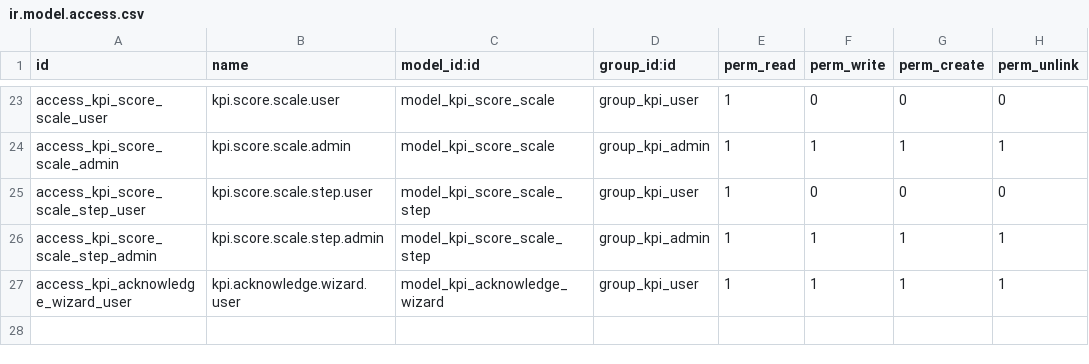
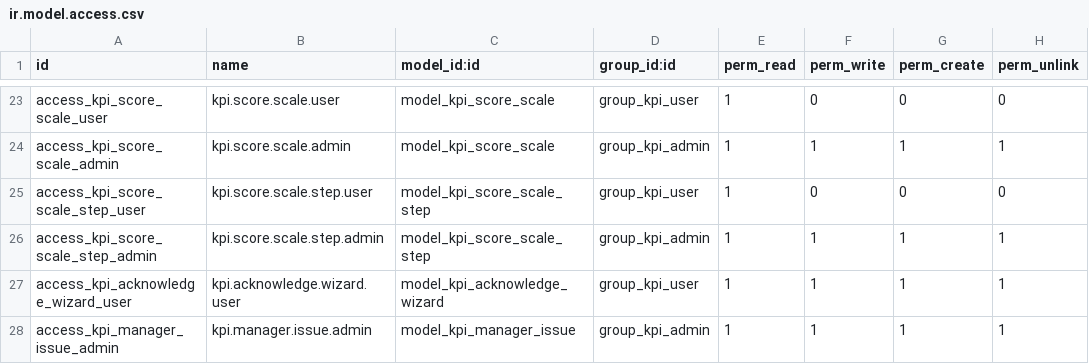
Before and after one commit to haudo1207/odoo_kpi_management, a CSV file: addons/project_kpi_management/security/ir.model.access.csv, drawn as a sheet; only a part is shown, gaps mark what is left out; the diff names each change by its address in the sheet, - before the commit and + after, or states it on an @@ line.

```diff
--- a/addons/project_kpi_management/security/ir.model.access.csv
+++ b/addons/project_kpi_management/security/ir.model.access.csv
+row 28: access_kpi_manager_issue_admin | kpi.manager.issue.admin | model_kpi_manager_issue | group_kpi_admin | 1 | 1 | 1 | 1
```
Also changed, not shown: 21 other files.
